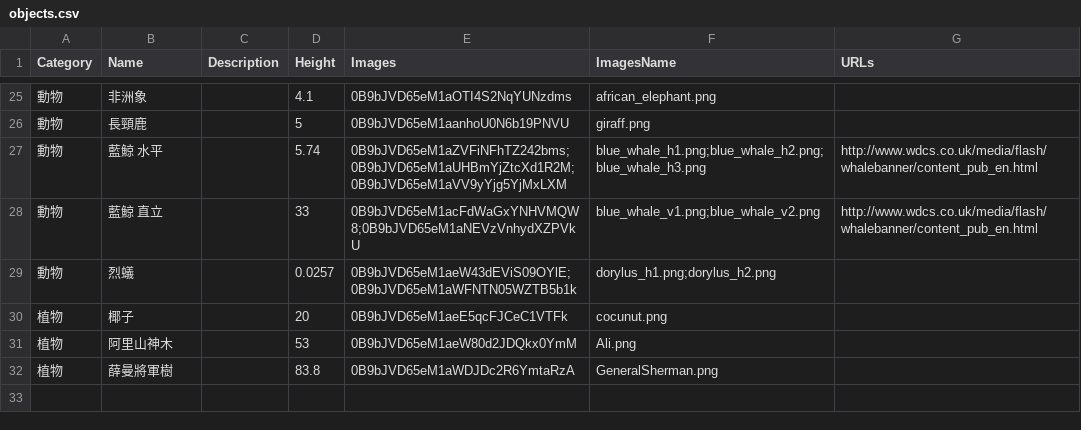
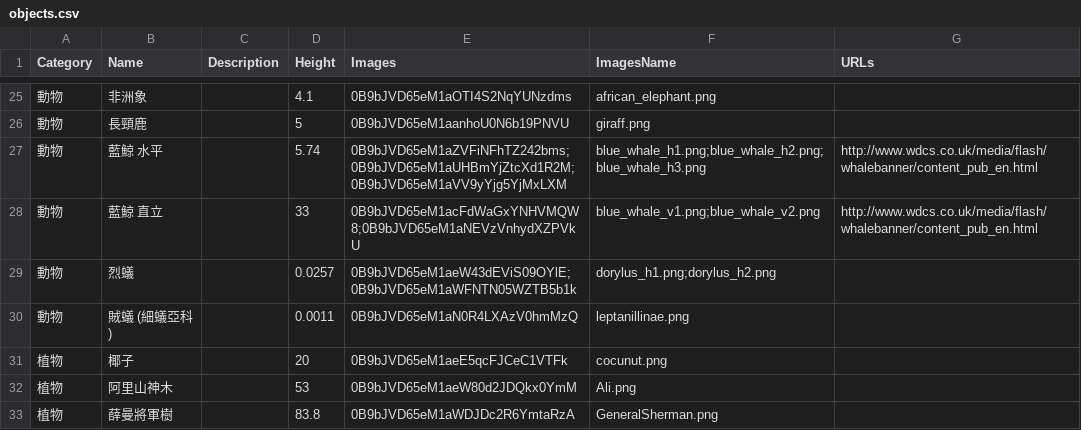
Before and after one commit to balachuang/Size-Box, a CSV file: objects.csv, drawn as a sheet; only a part is shown, gaps mark what is left out; the diff names each change by its address in the sheet, - before the commit and + after, or states it on an @@ line.

Commit message:
New objects

```diff
--- a/objects.csv
+++ b/objects.csv
+row 30: 動物 | 賊蟻 (細蟻亞科) |  | 0.0011 | 0B9bJVD65eM1aN0R4LXAzV0hmMzQ | leptanillinae.png
```
